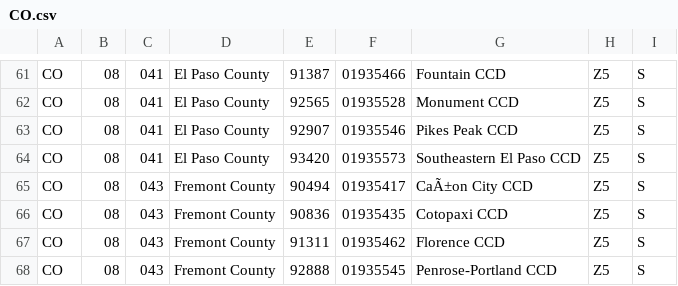
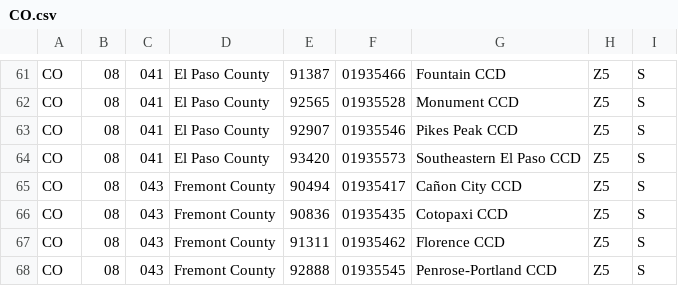
Before and after one commit to 3barroso/fips_lookup, a CSV file: lib/data/subdivision/CO.csv, drawn as a sheet; only a part is shown, gaps mark what is left out.

```diff
--- a/lib/data/subdivision/CO.csv
+++ b/lib/data/subdivision/CO.csv
@@ -64,3 +64,3 @@ CO,08,041,El Paso County,92907,01935546,Pikes Peak CCD,Z5,S
 CO,08,041,El Paso County,93420,01935573,Southeastern El Paso CCD,Z5,S
-CO,08,043,Fremont County,90494,01935417,CaÃ±on City CCD,Z5,S
+CO,08,043,Fremont County,90494,01935417,Cañon City CCD,Z5,S
 CO,08,043,Fremont County,90836,01935435,Cotopaxi CCD,Z5,S
```
Also changed, not shown: lib/data/subdivision/AZ.csv, lib/data/subdivision/GU.csv, 3 other files.
